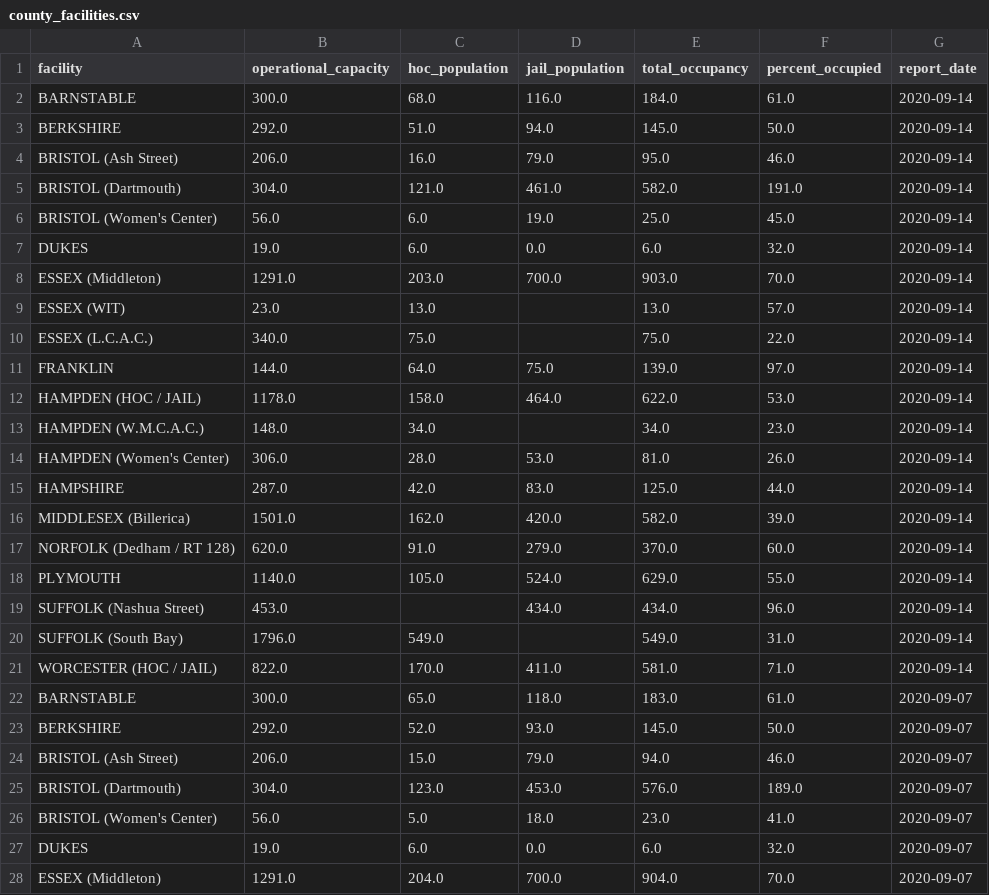
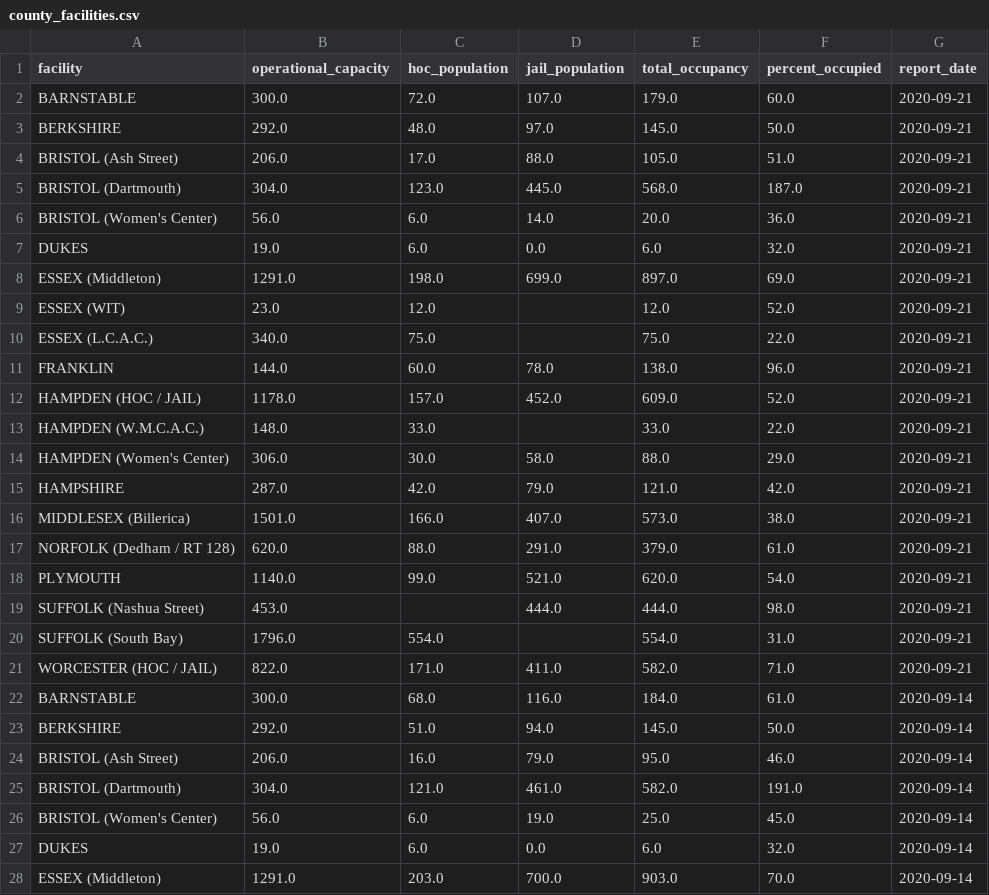
Before and after one commit to jacoblurye/mass-incarceration, a CSV file: data/county_facilities.csv, drawn as a sheet; only a part is shown; the shorter side is filled out with more unchanged rows; the diff names each change by its address in the sheet, - before the commit and + after, or states it on an @@ line.

```diff
--- a/data/county_facilities.csv
+++ b/data/county_facilities.csv
+row 2: BARNSTABLE | 300.0 | 72.0 | 107.0 | 179.0 | 60.0 | 2020-09-21
+row 3: BERKSHIRE | 292.0 | 48.0 | 97.0 | 145.0 | 50.0 | 2020-09-21
+row 4: BRISTOL (Ash Street) | 206.0 | 17.0 | 88.0 | 105.0 | 51.0 | 2020-09-21
+row 5: BRISTOL (Dartmouth) | 304.0 | 123.0 | 445.0 | 568.0 | 187.0 | 2020-09-21
+row 6: BRISTOL (Women's Center) | 56.0 | 6.0 | 14.0 | 20.0 | 36.0 | 2020-09-21
+row 7: DUKES | 19.0 | 6.0 | 0.0 | 6.0 | 32.0 | 2020-09-21
+row 8: ESSEX (Middleton) | 1291.0 | 198.0 | 699.0 | 897.0 | 69.0 | 2020-09-21
+row 9: ESSEX (WIT) | 23.0 | 12.0 |  | 12.0 | 52.0 | 2020-09-21
+row 10: ESSEX (L.C.A.C.) | 340.0 | 75.0 |  | 75.0 | 22.0 | 2020-09-21
+row 11: FRANKLIN | 144.0 | 60.0 | 78.0 | 138.0 | 96.0 | 2020-09-21
+row 12: HAMPDEN (HOC / JAIL) | 1178.0 | 157.0 | 452.0 | 609.0 | 52.0 | 2020-09-21
+row 13: HAMPDEN (W.M.C.A.C.) | 148.0 | 33.0 |  | 33.0 | 22.0 | 2020-09-21
+row 14: HAMPDEN (Women's Center) | 306.0 | 30.0 | 58.0 | 88.0 | 29.0 | 2020-09-21
+row 15: HAMPSHIRE | 287.0 | 42.0 | 79.0 | 121.0 | 42.0 | 2020-09-21
+row 16: MIDDLESEX (Billerica) | 1501.0 | 166.0 | 407.0 | 573.0 | 38.0 | 2020-09-21
+row 17: NORFOLK (Dedham / RT 128) | 620.0 | 88.0 | 291.0 | 379.0 | 61.0 | 2020-09-21
+row 18: PLYMOUTH | 1140.0 | 99.0 | 521.0 | 620.0 | 54.0 | 2020-09-21
+row 19: SUFFOLK (Nashua Street) | 453.0 |  | 444.0 | 444.0 | 98.0 | 2020-09-21
+row 20: SUFFOLK (South Bay) | 1796.0 | 554.0 |  | 554.0 | 31.0 | 2020-09-21
+row 21: WORCESTER (HOC / JAIL) | 822.0 | 171.0 | 411.0 | 582.0 | 71.0 | 2020-09-21
```
Also changed, not shown: data/doc_facilities.csv, 1 other file.
